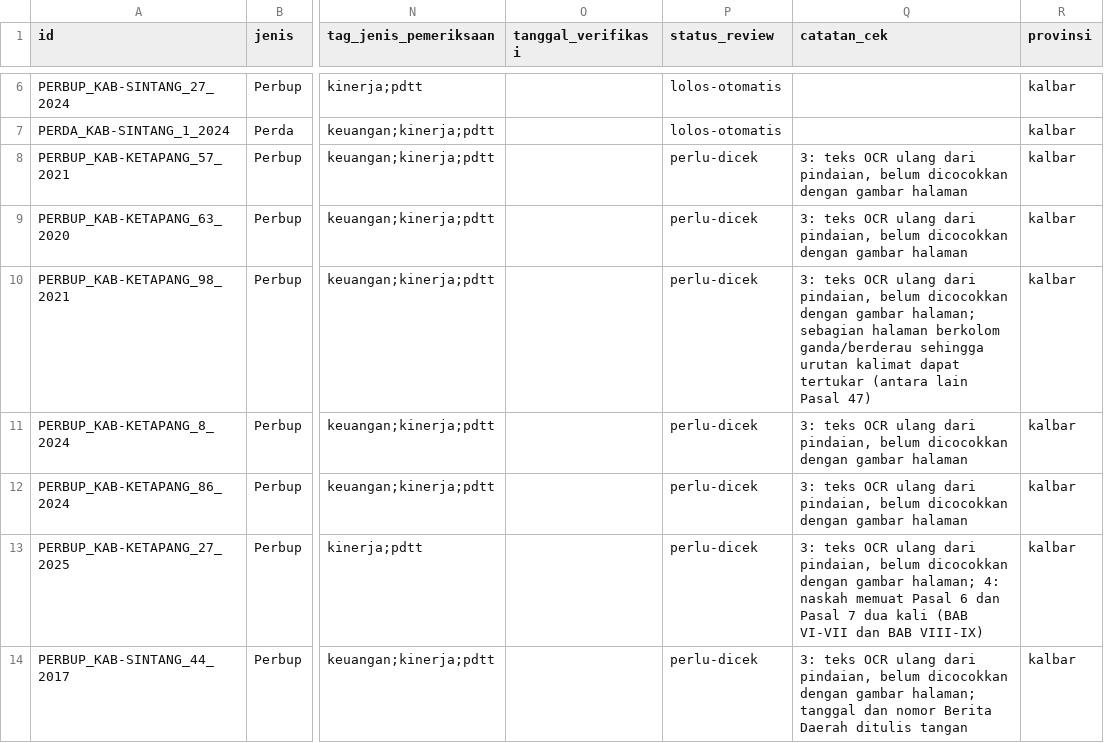
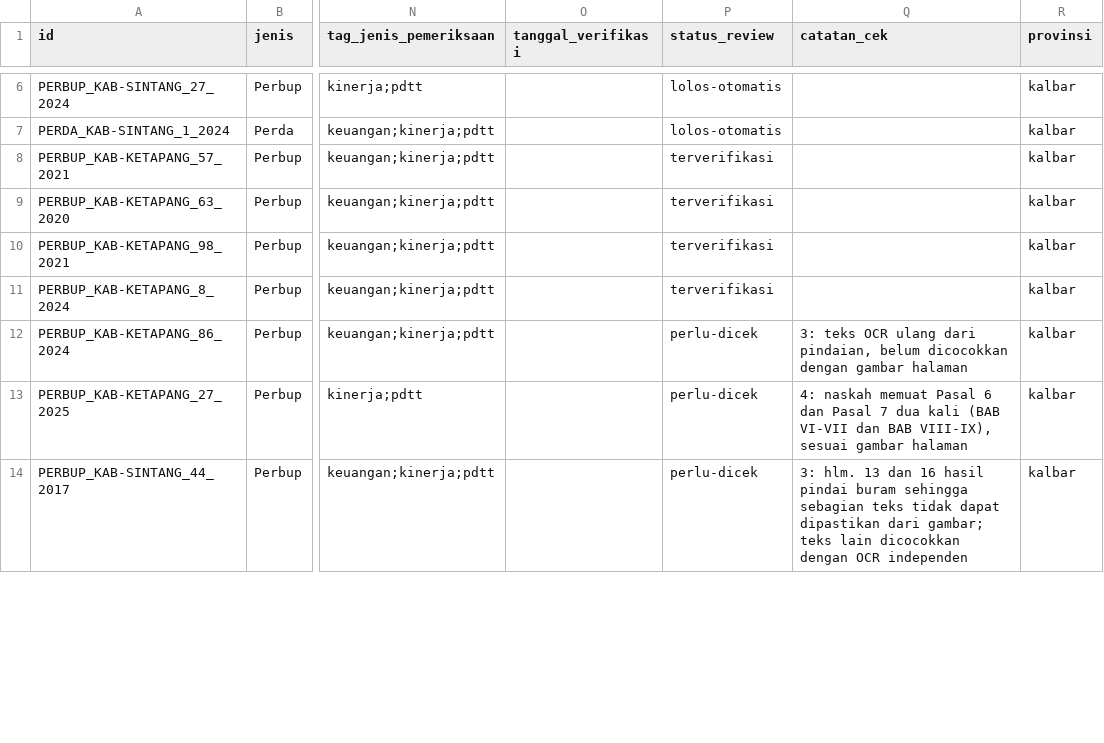
Before and after one commit to primaditra/korpus-daerah, a CSV file: katalog.csv, drawn as a sheet; only a part is shown, gaps mark what is left out; the diff covers the shown part only; the diff names each change by its address in the sheet, - before the commit and + after, or states it on an @@ line.

```diff
--- a/katalog.csv
+++ b/katalog.csv
-P8:P11 (status_review): perlu-dicek
+P8:P11 (status_review): terverifikasi
-Q8:Q9 (catatan_cek): 3: teks OCR ulang dari pindaian, belum dicocokkan dengan gambar halaman
+Q8:Q9 (catatan_cek): (empty)
-Q10 (catatan_cek): 3: teks OCR ulang dari pindaian, belum dicocokkan dengan gambar halaman; sebagian halaman berkolom ganda/berderau sehingga urutan kalimat dapat tertukar (antara lain Pasal 47)
+Q10 (catatan_cek): (empty)
-Q11 (catatan_cek): 3: teks OCR ulang dari pindaian, belum dicocokkan dengan gambar halaman
+Q11 (catatan_cek): (empty)
-Q13 (catatan_cek): 3: teks OCR ulang dari pindaian, belum dicocokkan dengan gambar halaman; 4: naskah memuat Pasal 6 dan Pasal 7 dua kali (BAB VI-VII dan BAB VIII-IX)
+Q13 (catatan_cek): 4: naskah memuat Pasal 6 dan Pasal 7 dua kali (BAB VI-VII dan BAB VIII-IX), sesuai gambar halaman
-Q14 (catatan_cek): 3: teks OCR ulang dari pindaian, belum dicocokkan dengan gambar halaman; tanggal dan nomor Berita Daerah ditulis tangan
+Q14 (catatan_cek): 3: hlm. 13 dan 16 hasil pindai buram sehingga sebagian teks tidak dapat dipastikan dari gambar; teks lain dicocokkan dengan OCR independen
```
Also changed, not shown: 30 edited cells elsewhere in this file, 25 other files.
